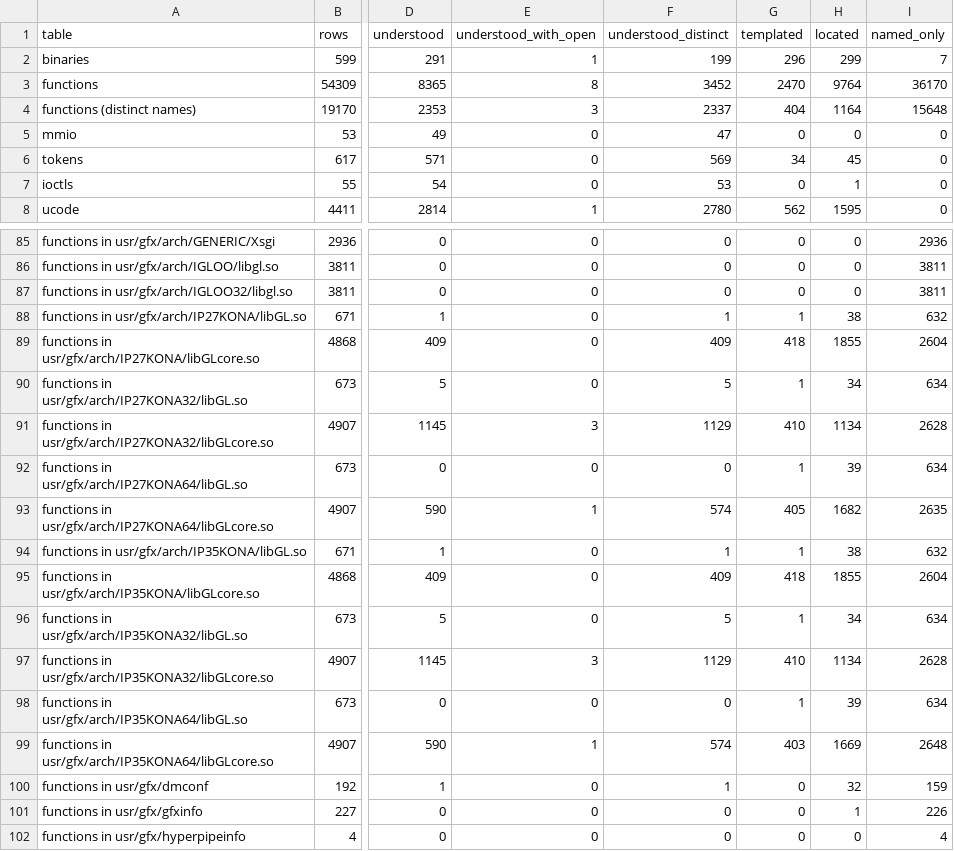
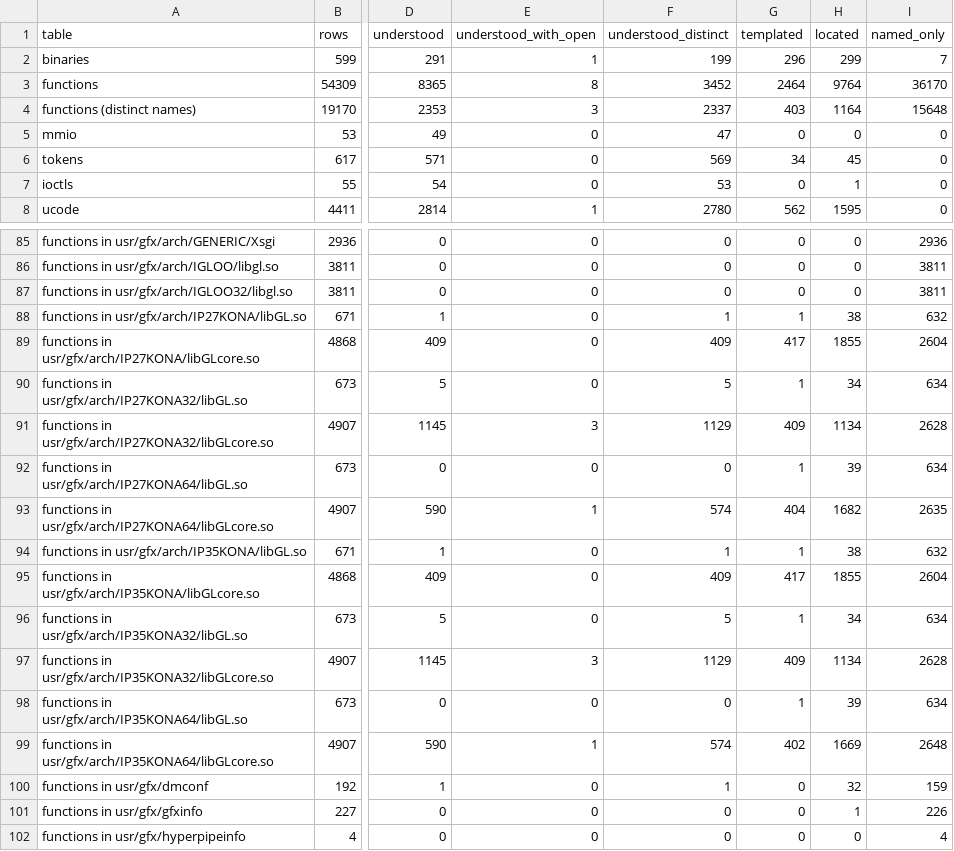
Before and after one commit to jamesbraid/kona, a TSV file: docs/inventory/summary.tsv, drawn as a sheet; only a part is shown, gaps mark what is left out; the diff names each change by its address in the sheet, - before the commit and + after, or states it on an @@ line.

Commit message:
docs: confirm the first an unpublished source file sample-implementation entries against the public body
Read the N32, 64-bit and o32 bodies in full for the display-list free hook,
the immediate call-list entry, the restore-end-list entry and the operation
allocator. The allocator entries said the record was linked into the list
being built; the body only fills in the record, and linking happens in
__glDlistAppendOp. The restore-end-list entries said the routine calls the
restored pointer; the body calls glEndList through its GOT slot, and the
public body calls the restored pointer.

```diff
--- a/docs/inventory/summary.tsv
+++ b/docs/inventory/summary.tsv
-G3 (templated): 2470
+G3 (templated): 2464
-G4 (templated): 404
+G4 (templated): 403
-G89 (templated): 418
+G89 (templated): 417
-G91 (templated): 410
+G91 (templated): 409
-G93 (templated): 405
+G93 (templated): 404
-G95 (templated): 418
+G95 (templated): 417
-G97 (templated): 410
+G97 (templated): 409
-G99 (templated): 403
+G99 (templated): 402
```
Also changed, not shown: 1 other file.
